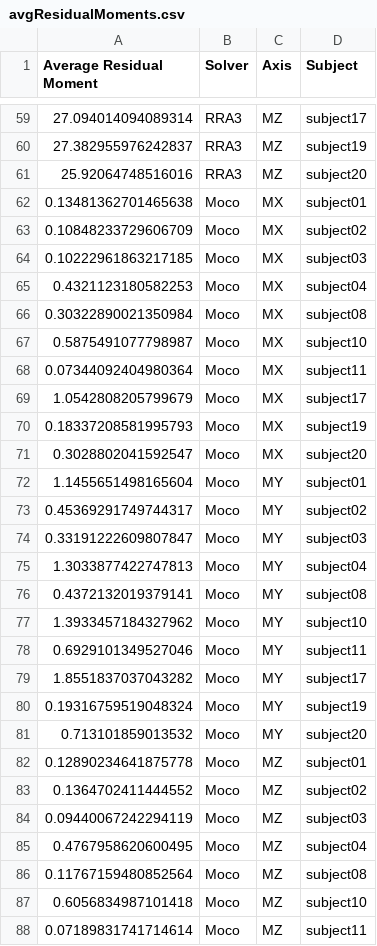
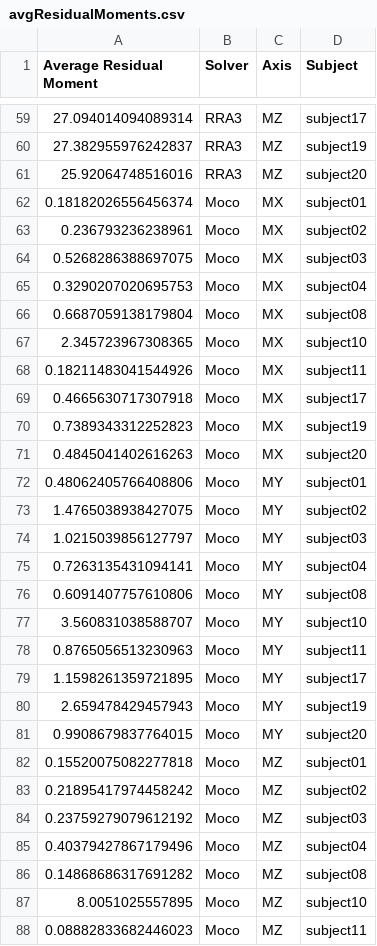
Before and after one commit to aaronsfox/dynamic-consistency-quest, a CSV file: results/HamnerDelpDataset/outputs/avgResidualMoments.csv, drawn as a sheet; only a part is shown, gaps mark what is left out; the diff covers the shown part only.

```diff
--- a/results/HamnerDelpDataset/outputs/avgResidualMoments.csv
+++ b/results/HamnerDelpDataset/outputs/avgResidualMoments.csv
@@ -61,28 +61,28 @@ Average Residual Moment,Solver,Axis,Subject
 25.92064748516016,RRA3,MZ,subject20
-0.13481362701465638,Moco,MX,subject01
-0.10848233729606709,Moco,MX,subject02
-0.10222961863217185,Moco,MX,subject03
-0.4321123180582253,Moco,MX,subject04
-0.30322890021350984,Moco,MX,subject08
-0.5875491077798987,Moco,MX,subject10
-0.07344092404980364,Moco,MX,subject11
-1.0542808205799679,Moco,MX,subject17
-0.18337208581995793,Moco,MX,subject19
-0.3028802041592547,Moco,MX,subject20
-1.1455651498165604,Moco,MY,subject01
-0.45369291749744317,Moco,MY,subject02
-0.33191222609807847,Moco,MY,subject03
-1.3033877422747813,Moco,MY,subject04
-0.4372132019379141,Moco,MY,subject08
-1.3933457184327962,Moco,MY,subject10
-0.6929101349527046,Moco,MY,subject11
-1.8551837037043282,Moco,MY,subject17
-0.19316759519048324,Moco,MY,subject19
-0.713101859013532,Moco,MY,subject20
-0.12890234641875778,Moco,MZ,subject01
-0.1364702411444552,Moco,MZ,subject02
-0.09440067242294119,Moco,MZ,subject03
-0.4767958620600495,Moco,MZ,subject04
-0.11767159480852564,Moco,MZ,subject08
-0.6056834987101418,Moco,MZ,subject10
-0.07189831741714614,Moco,MZ,subject11
+0.18182026556456374,Moco,MX,subject01
+0.236793236238961,Moco,MX,subject02
+0.5268286388697075,Moco,MX,subject03
+0.3290207020695753,Moco,MX,subject04
+0.6687059138179804,Moco,MX,subject08
+2.345723967308365,Moco,MX,subject10
+0.18211483041544926,Moco,MX,subject11
+0.4665630717307918,Moco,MX,subject17
+0.7389343312252823,Moco,MX,subject19
+0.4845041402616263,Moco,MX,subject20
+0.48062405766408806,Moco,MY,subject01
+1.4765038938427075,Moco,MY,subject02
+1.0215039856127797,Moco,MY,subject03
+0.7263135431094141,Moco,MY,subject04
+0.6091407757610806,Moco,MY,subject08
+3.560831038588707,Moco,MY,subject10
+0.8765056513230963,Moco,MY,subject11
+1.1598261359721895,Moco,MY,subject17
+2.659478429457943,Moco,MY,subject19
+0.9908679837764015,Moco,MY,subject20
+0.15520075082277818,Moco,MZ,subject01
+0.21895417974458242,Moco,MZ,subject02
+0.23759279079612192,Moco,MZ,subject03
+0.40379427867179496,Moco,MZ,subject04
+0.14868686317691282,Moco,MZ,subject08
+8.0051025557895,Moco,MZ,subject10
+0.08882833682446023,Moco,MZ,subject11
```
Also changed, not shown: 3 edited cells elsewhere in this file, results/HamnerDelpDataset/outputs/avgResidualForces.csv, results/HamnerDelpDataset/outputs/peakResidualForces.csv, 21 other files.
